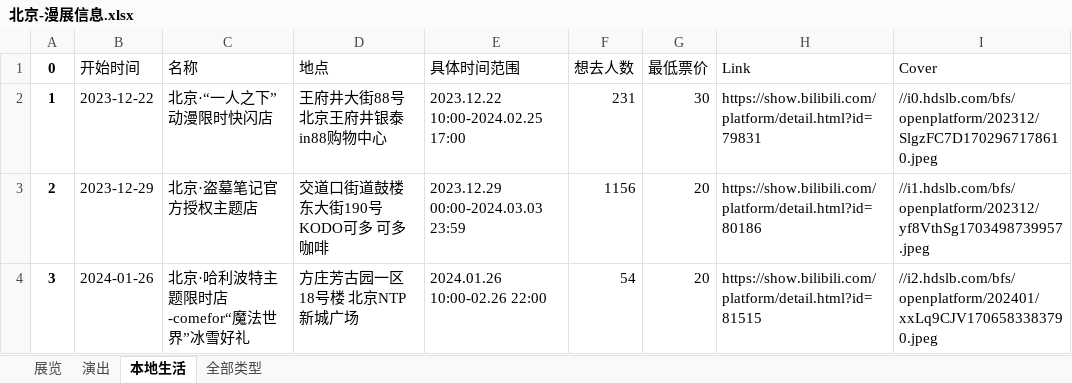
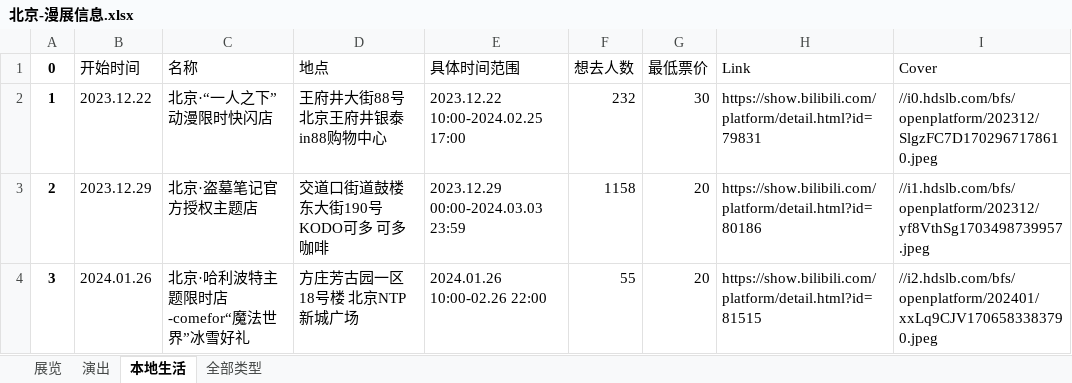
Before and after one commit to liuly0322/BilibiliAnimationExhibitionInformationCollection, an Excel workbook: 北京-漫展信息.xlsx, sheet 本地生活, drawn as a sheet; values as stored, in another font and other column widths than the file's, no borders; the diff names each change by its address in the sheet, - before the commit and + after, or states it on an @@ line.

```diff
--- a/北京-漫展信息.xlsx (sheet 本地生活)
+++ b/北京-漫展信息.xlsx (sheet 本地生活)
-B2 (开始时间): 2023-12-22
+B2 (开始时间): 2023.12.22
-F2 (想去人数): 231
+F2 (想去人数): 232
-B3 (开始时间): 2023-12-29
+B3 (开始时间): 2023.12.29
-F3 (想去人数): 1156
+F3 (想去人数): 1158
-B4 (开始时间): 2024-01-26
+B4 (开始时间): 2024.01.26
-F4 (想去人数): 54
+F4 (想去人数): 55
```
Also changed, not shown: sheet 全部类型, sheet 展览, sheet 演出, 上海-漫展信息.xlsx, 广州-漫展信息.xlsx, 16 other files.
